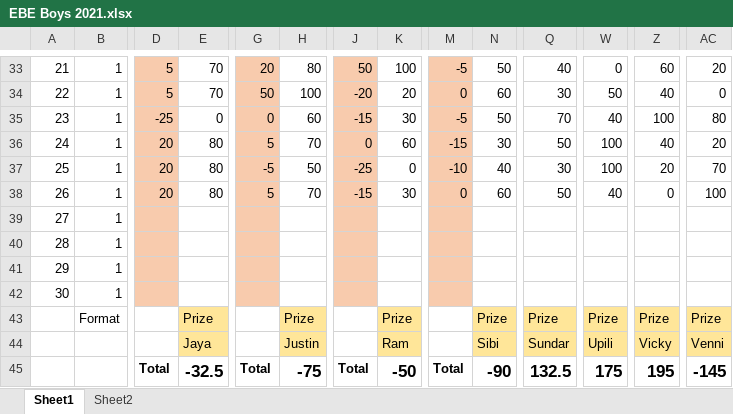
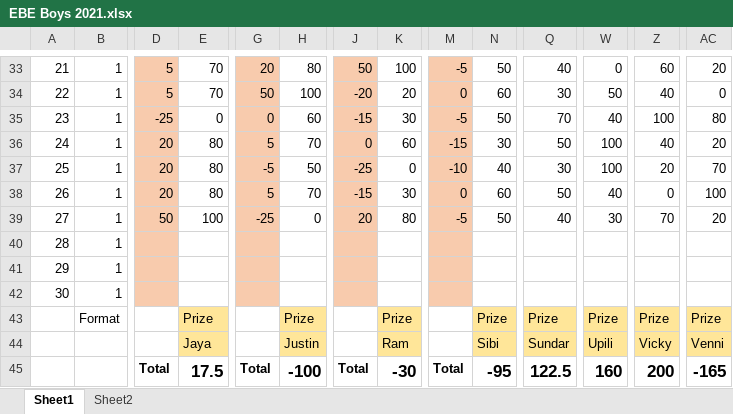
Before and after one commit to PaulJustin/IPL, an Excel workbook: 2021/EBE Boys 2021.xlsx, sheet Sheet1, drawn as a sheet; only a part is shown, gaps mark what is left out; values as stored, in another font and other column widths than the file's, no borders; conditional formats not drawn; removed rows and columns are numbered as before the commit, all else as after; rows hold the shown columns only; the diff names each change by its address in the sheet, - before the commit and + after, or states it on an @@ line.

```diff
--- a/2021/EBE Boys 2021.xlsx (sheet Sheet1)
+++ b/2021/EBE Boys 2021.xlsx (sheet Sheet1)
-row 39: 27 | 1
+row 39: 27 | 1 | 50 | 100 | -25 | 0 | 20 | 80 | -5 | 50 | 40 | 30 | 70 | 20
-E45: -32.5
+E45: 17.5
-H45: -75
+H45: -100
-K45: -50
+K45: -30
-N45: -90
+N45: -95
-Q45: 132.5
+Q45: 122.5
-W45: 175
+W45: 160
-Z45: 195
+Z45: 200
-AC45: -145
+AC45: -165
```
Also changed, not shown: 2021/AFA 2021.xlsx.
